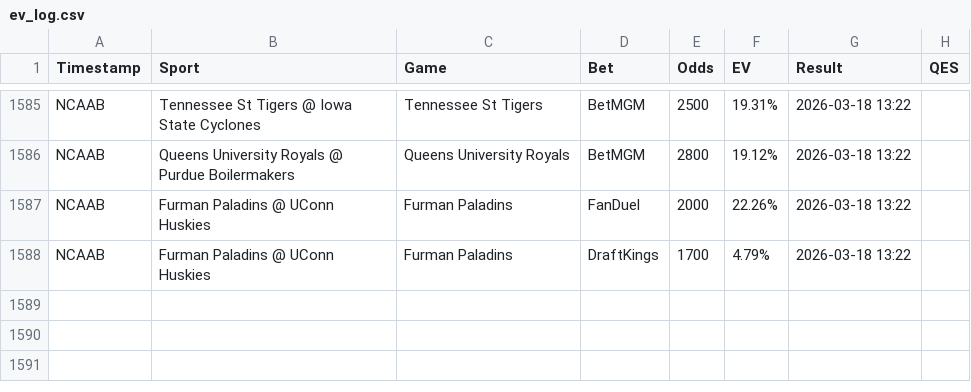
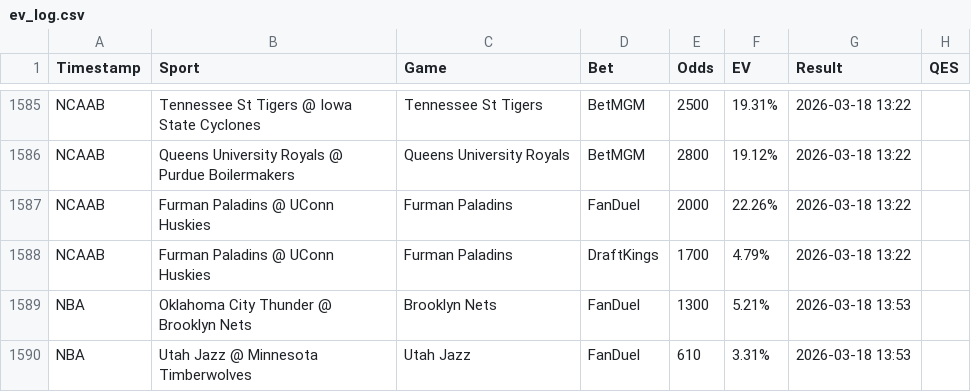
Before and after one commit to Hgully/quant-syndicate, a CSV file: ev_log.csv, drawn as a sheet; only a part is shown, gaps mark what is left out; the diff names each change by its address in the sheet, - before the commit and + after, or states it on an @@ line.

```diff
--- a/ev_log.csv
+++ b/ev_log.csv
+row 1589: NBA | Oklahoma City Thunder @ Brooklyn Nets | Brooklyn Nets | FanDuel | 1300 | 5.21% | 2026-03-18 13:53
+row 1590: NBA | Utah Jazz @ Minnesota Timberwolves | Utah Jazz | FanDuel | 610 | 3.31% | 2026-03-18 13:53
```
